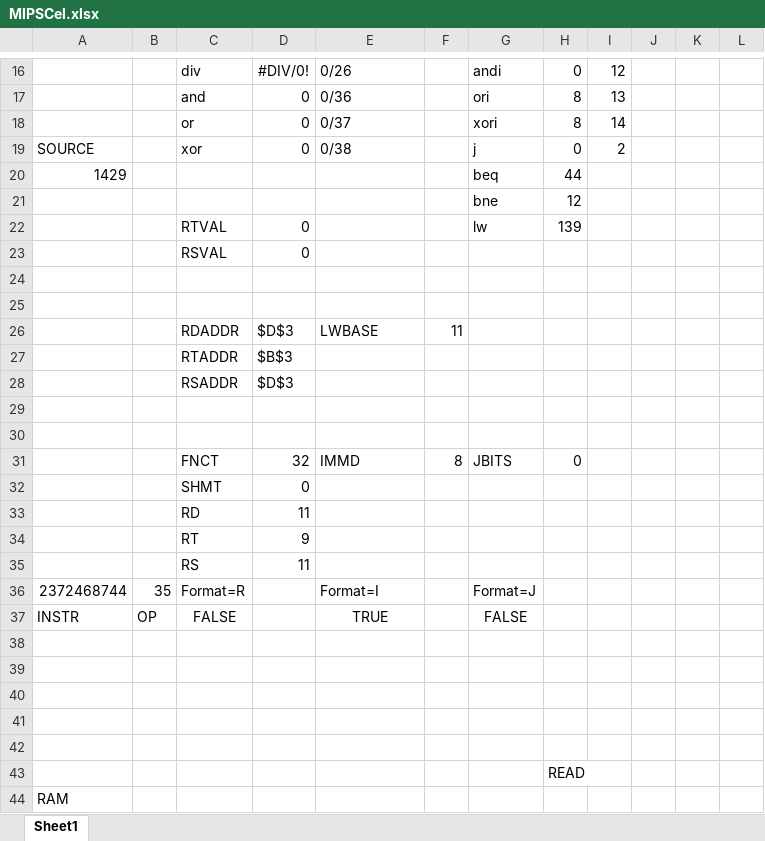
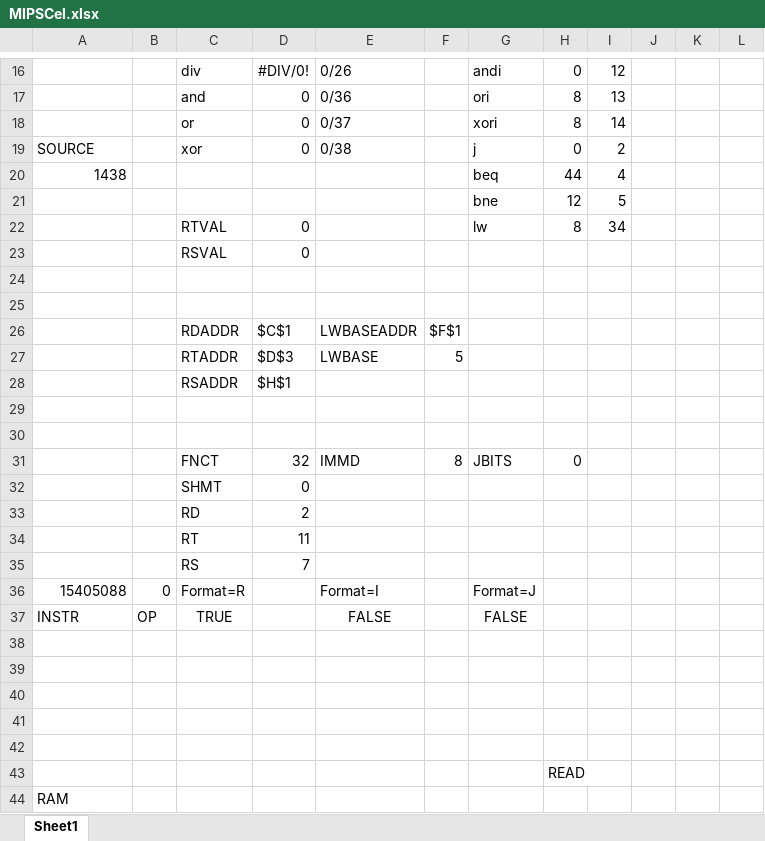
Before and after one commit to cooperaterrill/MIPCel, an Excel workbook: MIPSCel.xlsx, sheet Sheet1, drawn as a sheet; only a part is shown, gaps mark what is left out; values as stored, in another font and other column widths than the file's, no borders; removed rows and columns are numbered as before the commit, all else as after; rows hold the shown columns only; the diff covers the shown part only; the diff names each change by its address in the sheet, - before the commit and + after, or states it on an @@ line.

```diff
--- a/MIPSCel.xlsx (sheet Sheet1)
+++ b/MIPSCel.xlsx (sheet Sheet1)
-A20: 1429
+A20: 1438
-I20: (empty)
+I20: 4
-I21: (empty)
+I21: 5
-H22: 139
+H22: 8
-I22: (empty)
+I22: 34
+row 26:  |  | RDADDR | $C$1 | LWBASEADDR | $F$1
-C27: RDADDR
+C27: RTADDR
-F27: 11
+F27: 5
-row 27:  |  | RTADDR | $B$3
-D28: $D$3
+D28: $H$1
-D33: 11
+D33: 2
-row 34:  |  | RT | 9
-C34: RS
+C34: RT
+row 35:  |  | RS | 7
-A36: 2372468744
+A36: 15405088
-B36: 35
+B36: 0
-C37: FALSE
+C37: TRUE
-E37: TRUE
+E37: FALSE
```
Also changed, not shown: 6 added rows, 6 removed rows and 9 edited cells elsewhere in this sheet, formulas that keep their value.
